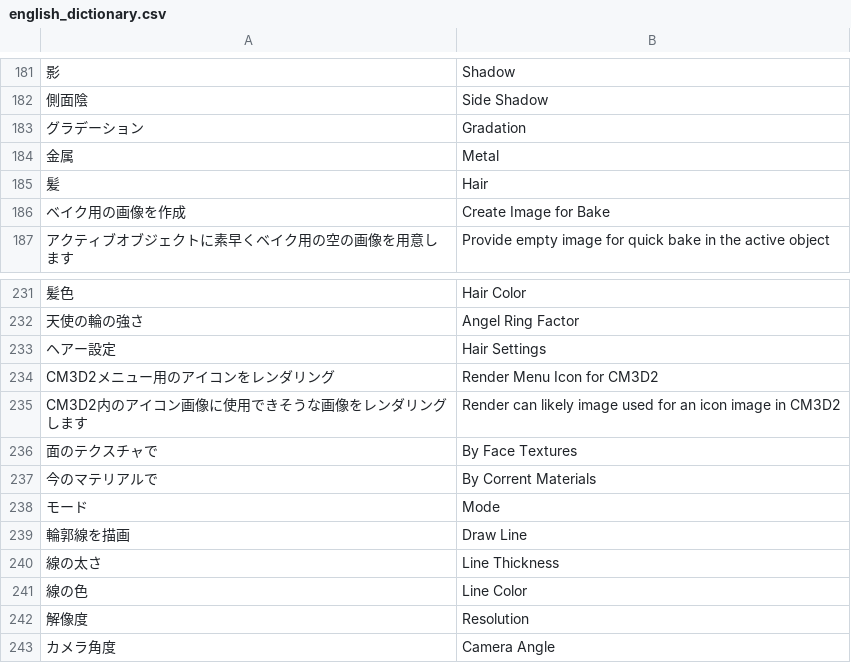
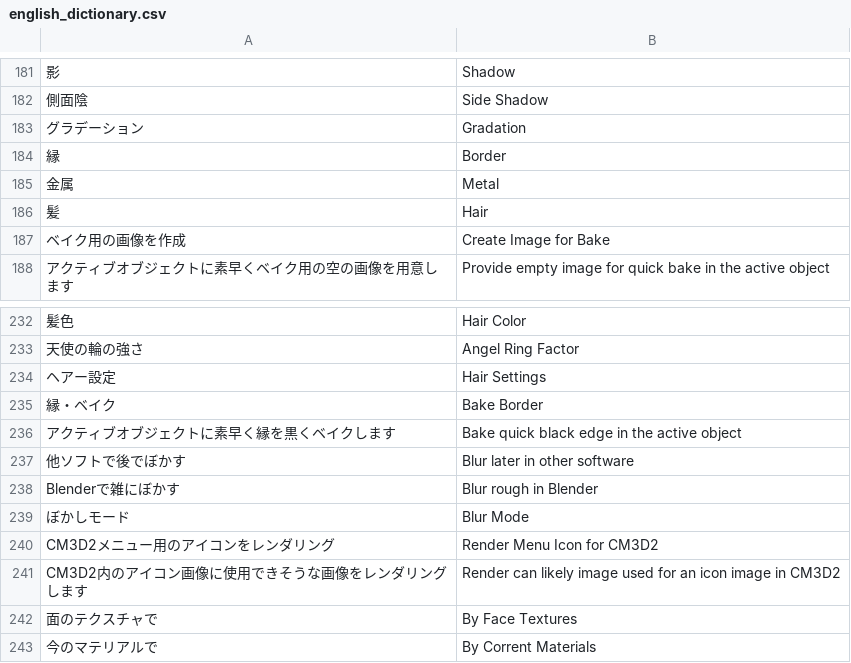
Before and after one commit to CM3D2user/Blender-CM3D2-Converter, a CSV file: CM3D2 Converter/english_dictionary.csv, drawn as a sheet; only a part is shown, gaps mark what is left out; the shorter side is filled out with more unchanged rows; the diff names each change by its address in the sheet, - before the commit and + after, or states it on an @@ line.

```diff
--- a/CM3D2 Converter/english_dictionary.csv
+++ b/CM3D2 Converter/english_dictionary.csv
+row 184: 縁 | Border
+row 235: 縁・ベイク | Bake Border
+row 236: アクティブオブジェクトに素早く縁を黒くベイクします | Bake quick black edge in the active object
+row 237: 他ソフトで後でぼかす | Blur later in other software
+row 238: Blenderで雑にぼかす | Blur rough in Blender
+row 239: ぼかしモード | Blur Mode
```
Also changed, not shown: 2 other files.
